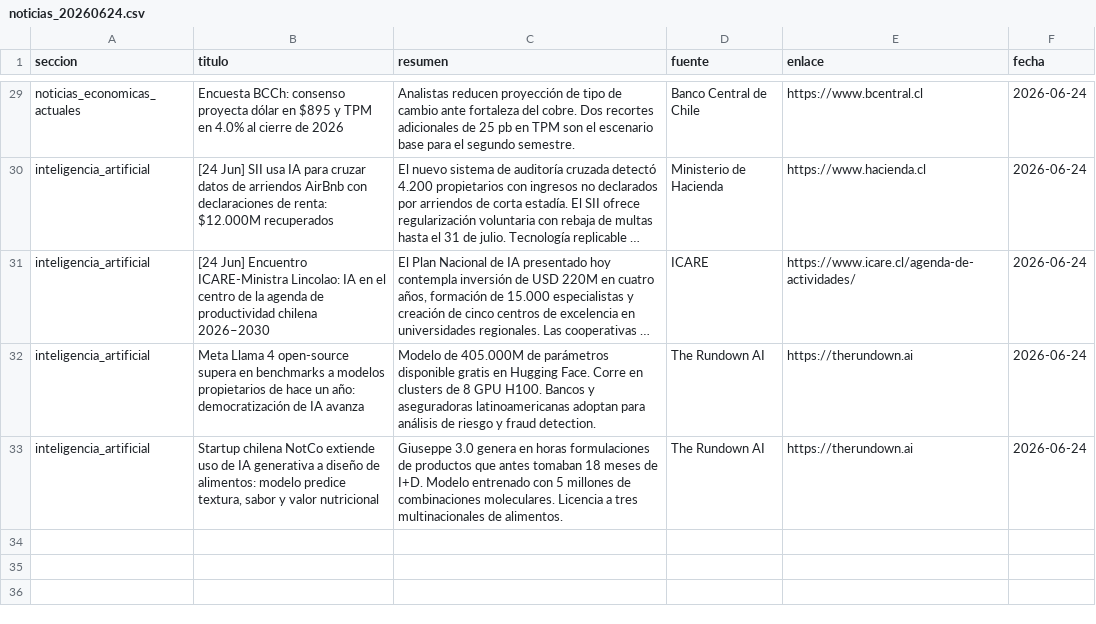
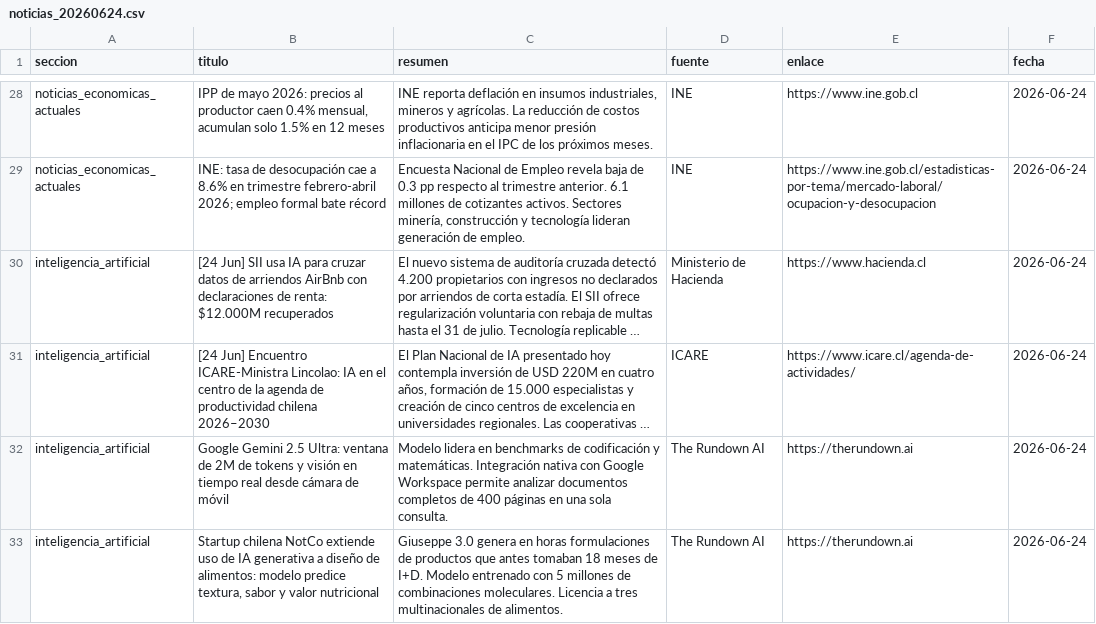
Before and after one commit to erickfranciscohernandez/financiero, a CSV file: noticias_20260624.csv, drawn as a sheet; only a part is shown, gaps mark what is left out; long unchanged cells end in …; addresses are those after the commit; the diff covers the shown part only; the diff names each change by its address in the sheet, - before the commit and + after, or states it on an @@ line.

```diff
--- a/noticias_20260624.csv
+++ b/noticias_20260624.csv
-B28 (titulo): Encuesta BCCh: consenso proyecta dólar en $895 y TPM en 4.0% al cierre de 2026
+B28 (titulo): IPP de mayo 2026: precios al productor caen 0.4% mensual, acumulan solo 1.5% en 12 meses
-C28 (resumen): Analistas reducen proyección de tipo de cambio ante fortaleza del cobre. Dos recortes adicionales de 25 pb en TPM son el escenario base para el segundo semestre.
+C28 (resumen): INE reporta deflación en insumos industriales, mineros y agrícolas. La reducción de costos productivos anticipa menor presión inflacionaria en el IPC de los próximos meses.
-D28 (fuente): Banco Central de Chile
+D28 (fuente): INE
-E28 (enlace): https://www.bcentral.cl
+E28 (enlace): https://www.ine.gob.cl
+row 29: noticias_economicas_actuales | INE: tasa de desocupación cae a 8.6% en trimestre febrero-abril 2026; empleo formal bate récord | Encuesta Nacional de Empleo revela baja de 0.3 pp respecto al trimestre anterior. 6.1 millones de cotizantes activos. Sectores minería, construcción y tecnología lideran generación de empleo. | INE | https://www.ine.gob.cl/estadisticas-por-tema/mercado-laboral/ocupacion-y-desocupacion | 2026-06-24
-B32 (titulo): Meta Llama 4 open-source supera en benchmarks a modelos propietarios de hace un año: democratización de IA avanza
+B32 (titulo): Google Gemini 2.5 Ultra: ventana de 2M de tokens y visión en tiempo real desde cámara de móvil
-C32 (resumen): Modelo de 405.000M de parámetros disponible gratis en Hugging Face. Corre en clusters de 8 GPU H100. Bancos y aseguradoras latinoamericanas adoptan para análisis de riesgo y fraud detection.
+C32 (resumen): Modelo lidera en benchmarks de codificación y matemáticas. Integración nativa con Google Workspace permite analizar documentos completos de 400 páginas en una sola consulta.
```
Also changed, not shown: 1 added row, 2 removed rows and 29 edited cells elsewhere in this file, 8 other files.
